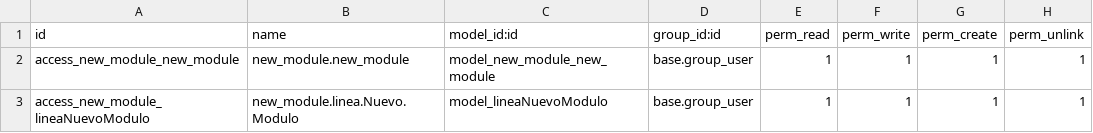
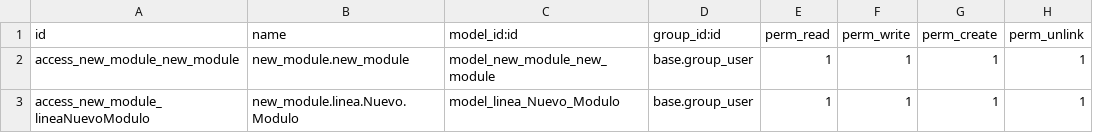
Before and after one commit to IZamorano-Interhaus/Interhaus, a CSV file: new_module/security/ir.model.access.csv, drawn as a sheet.

Commit message:
09/02/2023 cambio 3.1

```diff
--- a/new_module/security/ir.model.access.csv
+++ b/new_module/security/ir.model.access.csv
@@ -2,2 +2,2 @@ id,name,model_id:id,group_id:id,perm_read,perm_write,perm_create,perm_unlink
 access_new_module_new_module,new_module.new_module,model_new_module_new_module,base.group_user,1,1,1,1
-access_new_module_lineaNuevoModulo,new_module.linea.Nuevo.Modulo,model_lineaNuevoModulo,base.group_user,1,1,1,1
+access_new_module_lineaNuevoModulo,new_module.linea.Nuevo.Modulo,model_linea_Nuevo_Modulo,base.group_user,1,1,1,1
```
